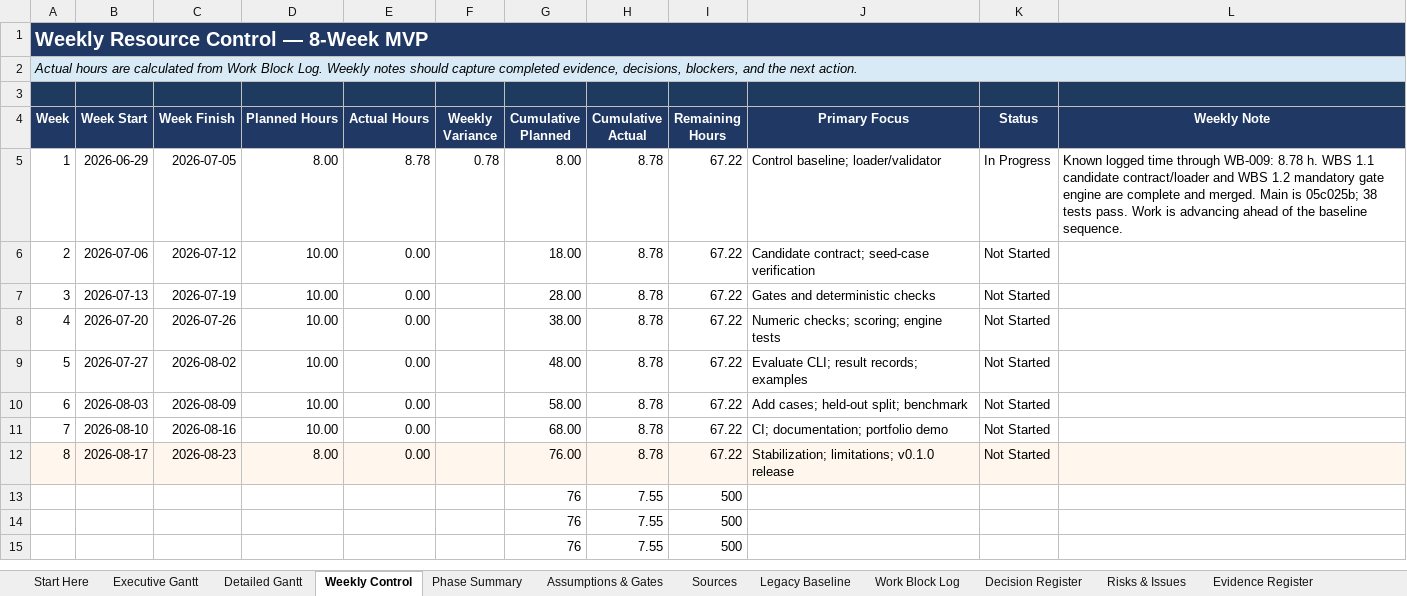
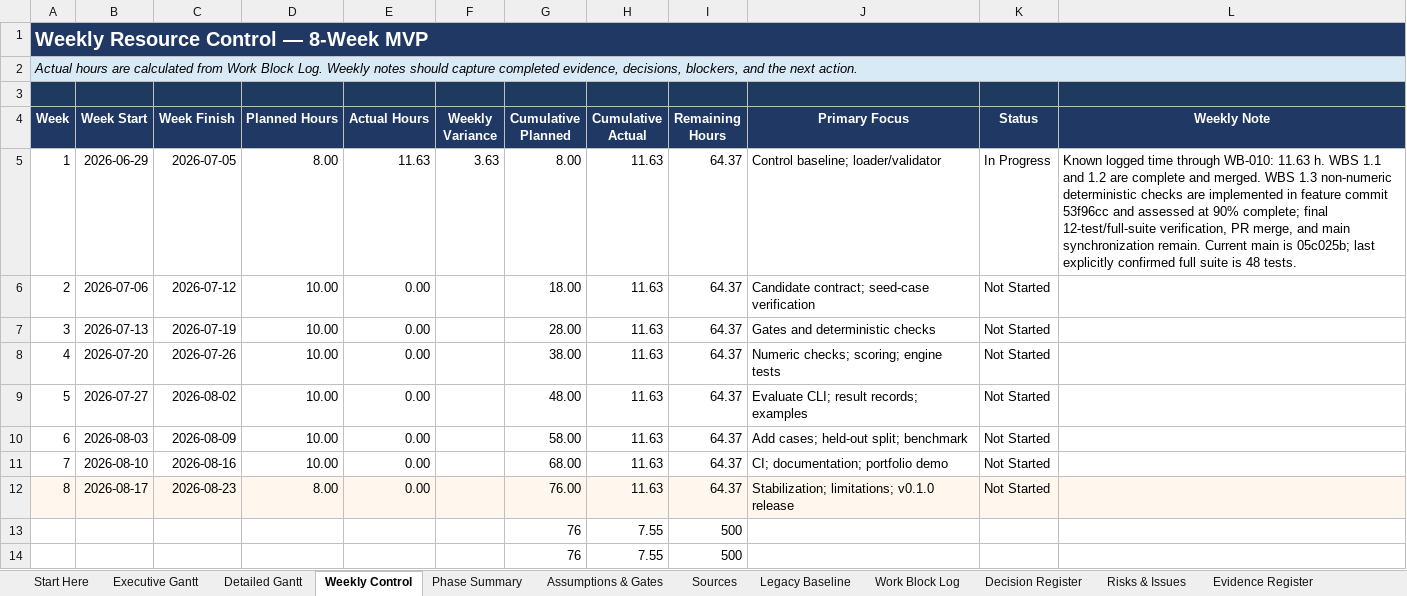
Before and after one commit to Jason-Jensen/mechanical-technical-document-evaluation-harness, an Excel workbook: gantt.xlsx, sheet Weekly Control, drawn as a sheet; only a part is shown; the shorter side is filled out with more unchanged rows; values as stored, in another font and other column widths than the file's, no borders; charts and pictures and conditional formats not drawn; the diff names each change by its address in the sheet, - before the commit and + after, or states it on an @@ line.

```diff
--- a/gantt.xlsx (sheet Weekly Control)
+++ b/gantt.xlsx (sheet Weekly Control)
-E5 (Actual Hours): 8.78
+E5 (Actual Hours): 11.63
-F5 (Weekly Variance): 0.78
+F5 (Weekly Variance): 3.63
-H5:H12 (Cumulative Actual): 8.78
+H5:H12 (Cumulative Actual): 11.63
-I5:I12 (Remaining Hours): 67.22
+I5:I12 (Remaining Hours): 64.37
-L5 (Weekly Note): …time through WB-009: 8.78 h. WBS 1.1 candidate contract/loader and WBS 1.2 mandatory gate engine are complete and merged. Main is 05c025b; 38 tests pass. Work is advancing ahead of the baseline sequence.
+L5 (Weekly Note): …time through WB-010: 11.63 h. WBS 1.1 and 1.2 are complete and merged. WBS 1.3 non-numeric deterministic checks are implemented in feature commit 53f96cc and assessed at 90% complete; final 12-test/full-suite verification, PR merge, and main synchronization remain. Current main is 05c025b; last explicitly confirmed full suite is 48 tests.
```
Also changed, not shown: sheet Decision Register, sheet Work Block Log, sheet Detailed Gantt, sheet MVP Dashboard, sheet Evidence Register, sheet Phase Summary, 2 more sheets, charts or pictures.
